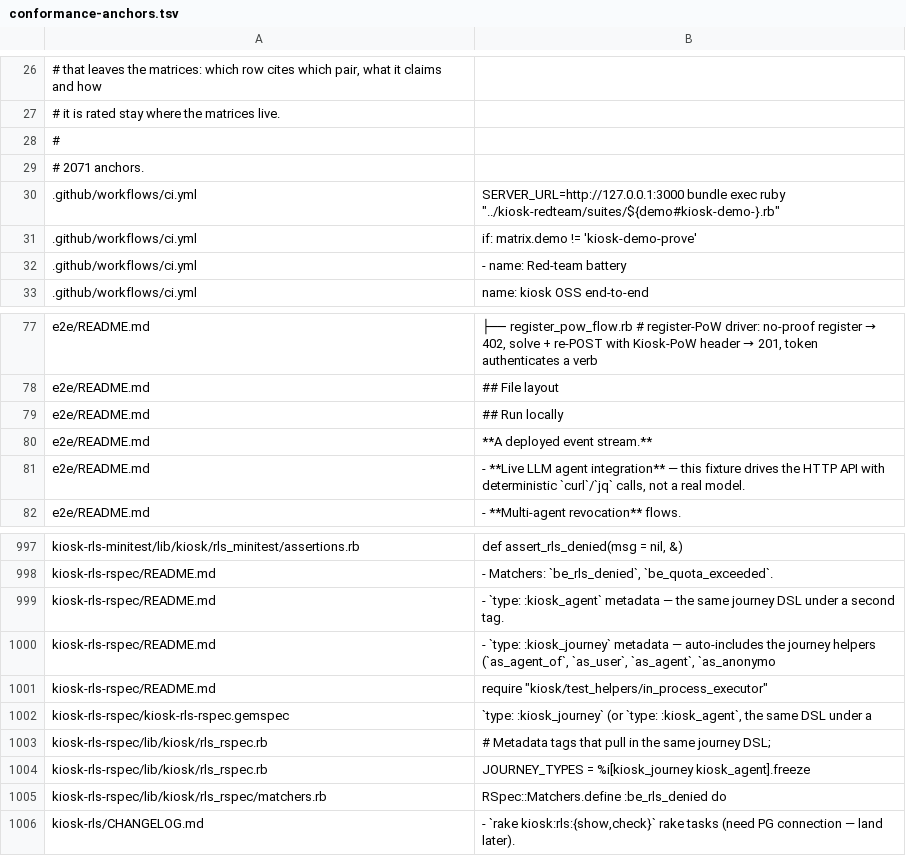
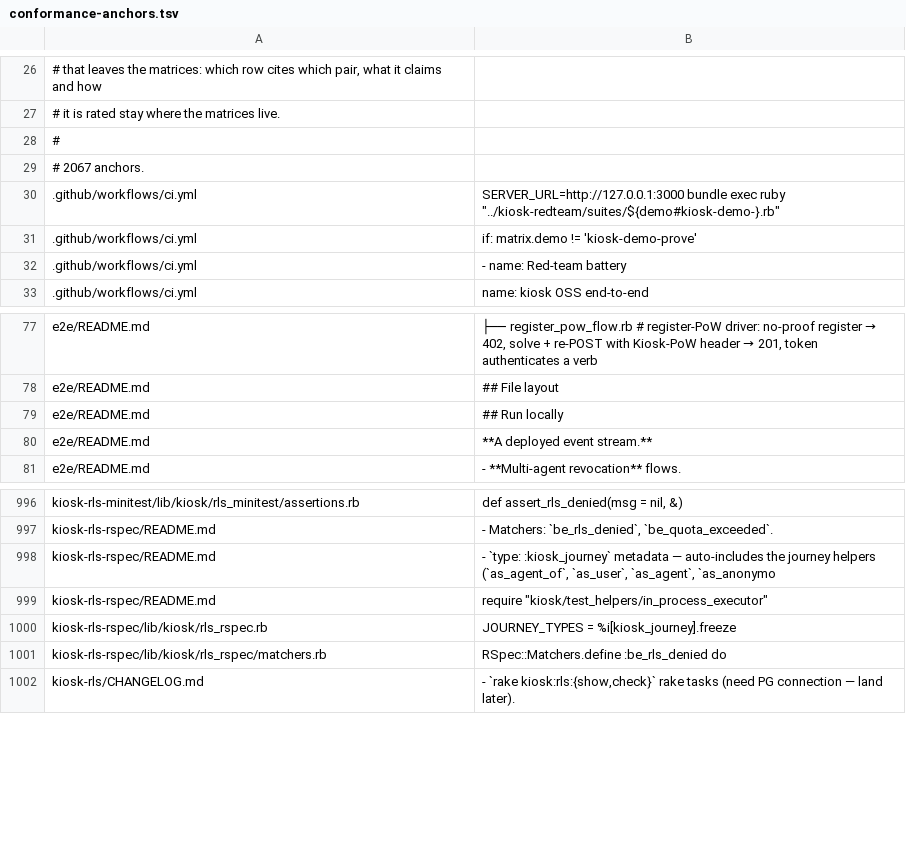
Before and after one commit to kiosk-hq/kiosk, a TSV file: spec/conformance-anchors.tsv, drawn as a sheet; only a part is shown, gaps mark what is left out.

```diff
--- a/spec/conformance-anchors.tsv
+++ b/spec/conformance-anchors.tsv
@@ -28,3 +28,3 @@
 #
-# 2071 anchors.
+# 2067 anchors.
 .github/workflows/ci.yml	          SERVER_URL=http://127.0.0.1:3000 bundle exec ruby "../kiosk-redteam/suites/${demo#kiosk-demo-}.rb"
@@ -80,3 +80,2 @@ e2e/README.md	## Run locally
 e2e/README.md	**A deployed event stream.**
-e2e/README.md	- **Live LLM agent integration** — this fixture drives the HTTP API with deterministic `curl`/`jq` calls, not a real model.
 e2e/README.md	- **Multi-agent revocation** flows.
@@ -998,8 +997,5 @@ kiosk-rls-minitest/lib/kiosk/rls_minitest/assertions.rb	def assert_rls_denied(ms
 kiosk-rls-rspec/README.md	- Matchers: `be_rls_denied`, `be_quota_exceeded`.
-kiosk-rls-rspec/README.md	- `type: :kiosk_agent` metadata — the same journey DSL under a second tag.
 kiosk-rls-rspec/README.md	- `type: :kiosk_journey` metadata — auto-includes the journey helpers (`as_agent_of`, `as_user`, `as_agent`, `as_anonymo
 kiosk-rls-rspec/README.md	require "kiosk/test_helpers/in_process_executor"
-kiosk-rls-rspec/kiosk-rls-rspec.gemspec	    `type: :kiosk_journey` (or `type: :kiosk_agent`, the same DSL under a
-kiosk-rls-rspec/lib/kiosk/rls_rspec.rb	# Metadata tags that pull in the same journey DSL;
-kiosk-rls-rspec/lib/kiosk/rls_rspec.rb	JOURNEY_TYPES = %i[kiosk_journey kiosk_agent].freeze
+kiosk-rls-rspec/lib/kiosk/rls_rspec.rb	JOURNEY_TYPES = %i[kiosk_journey].freeze
 kiosk-rls-rspec/lib/kiosk/rls_rspec/matchers.rb	RSpec::Matchers.define :be_rls_denied do
```
Also changed, not shown: 4 other files.
